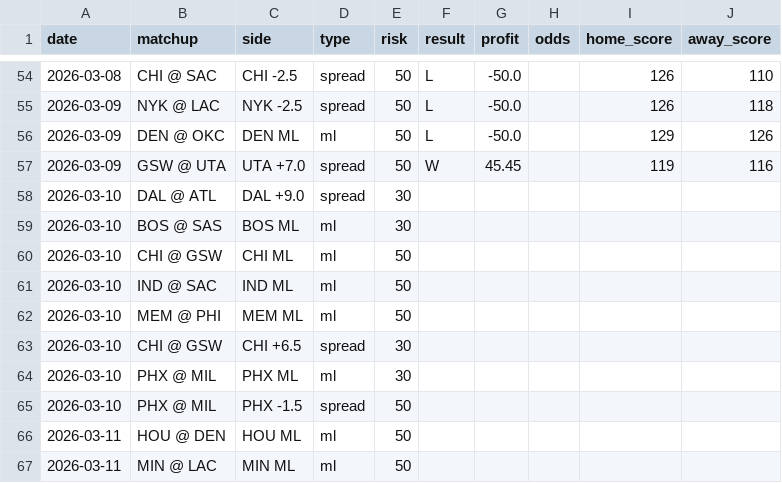
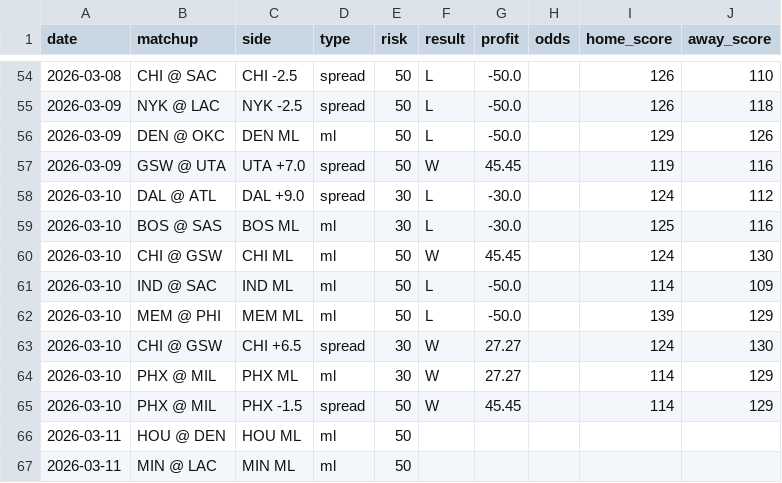
Before and after one commit to jack-more/nbasim, a CSV file: data/picks.csv, drawn as a sheet; only a part is shown, gaps mark what is left out.

```diff
--- a/data/picks.csv
+++ b/data/picks.csv
@@ -57,10 +57,10 @@ date,matchup,side,type,risk,result,profit,odds,home_score,away_score
 2026-03-09,GSW @ UTA,UTA +7.0,spread,50,W,45.45,,119,116
-2026-03-10,DAL @ ATL,DAL +9.0,spread,30,,,,,
-2026-03-10,BOS @ SAS,BOS ML,ml,30,,,,,
-2026-03-10,CHI @ GSW,CHI ML,ml,50,,,,,
-2026-03-10,IND @ SAC,IND ML,ml,50,,,,,
-2026-03-10,MEM @ PHI,MEM ML,ml,50,,,,,
-2026-03-10,CHI @ GSW,CHI +6.5,spread,30,,,,,
-2026-03-10,PHX @ MIL,PHX ML,ml,30,,,,,
-2026-03-10,PHX @ MIL,PHX -1.5,spread,50,,,,,
+2026-03-10,DAL @ ATL,DAL +9.0,spread,30,L,-30.0,,124,112
+2026-03-10,BOS @ SAS,BOS ML,ml,30,L,-30.0,,125,116
+2026-03-10,CHI @ GSW,CHI ML,ml,50,W,45.45,,124,130
+2026-03-10,IND @ SAC,IND ML,ml,50,L,-50.0,,114,109
+2026-03-10,MEM @ PHI,MEM ML,ml,50,L,-50.0,,139,129
+2026-03-10,CHI @ GSW,CHI +6.5,spread,30,W,27.27,,124,130
+2026-03-10,PHX @ MIL,PHX ML,ml,30,W,27.27,,114,129
+2026-03-10,PHX @ MIL,PHX -1.5,spread,50,W,45.45,,114,129
 2026-03-11,HOU @ DEN,HOU ML,ml,50,,,,,
```
Also changed, not shown: 1 other file.
